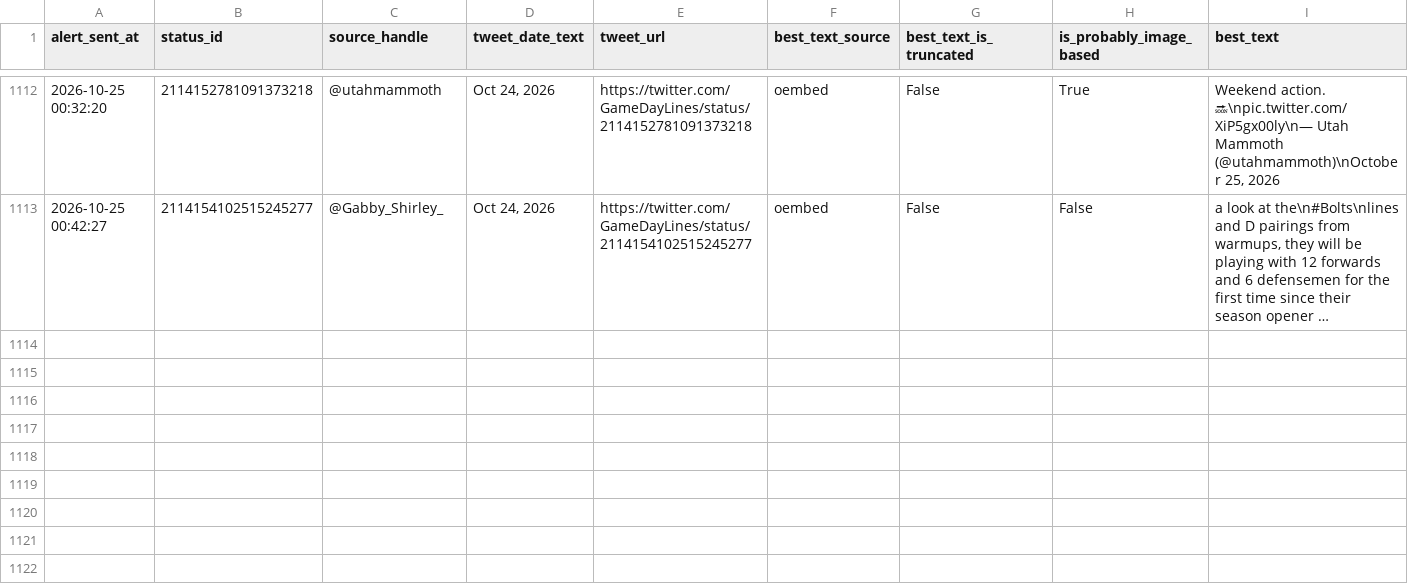
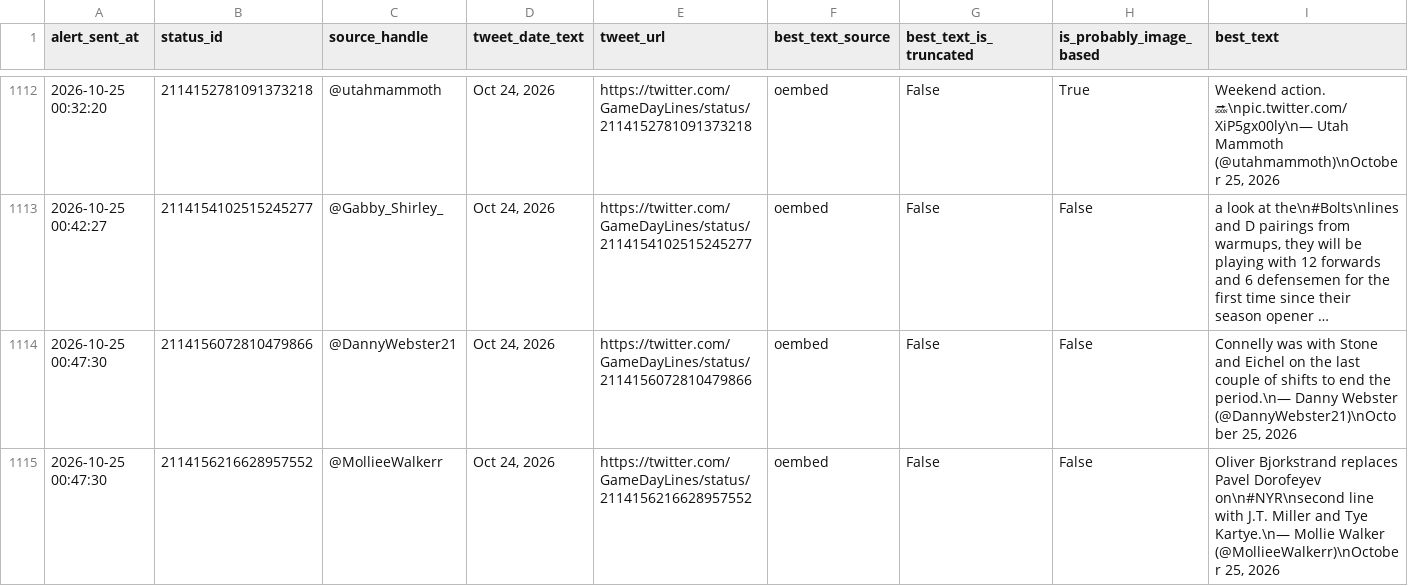
Before and after one commit to ajpayzant/nhl-line-alert-bot, a CSV file: gameday_line_alert_log.csv, drawn as a sheet; only a part is shown, gaps mark what is left out; long unchanged cells end in …; the diff names each change by its address in the sheet, - before the commit and + after, or states it on an @@ line.

```diff
--- a/gameday_line_alert_log.csv
+++ b/gameday_line_alert_log.csv
+row 1114: 2026-10-25 00:47:30 | 2114156072810479866 | @DannyWebster21 | Oct 24, 2026 | https://twitter.com/GameDayLines/status/2114156072810479866 | oembed | False | False | Connelly was with Stone and Eichel on the last couple of shifts to end the period.\n— Danny Webster (@DannyWebster21)\nOctober 25, 2026
+row 1115: 2026-10-25 00:47:30 | 2114156216628957552 | @MollieeWalkerr | Oct 24, 2026 | https://twitter.com/GameDayLines/status/2114156216628957552 | oembed | False | False | Oliver Bjorkstrand replaces Pavel Dorofeyev on\n#NYR\nsecond line with J.T. Miller and Tye Kartye.\n— Mollie Walker (@MollieeWalkerr)\nOctober 25, 2026
```
Also changed, not shown: 1 other file.
